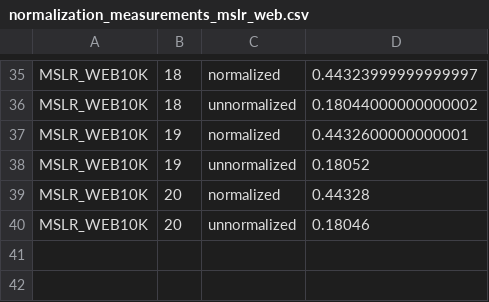
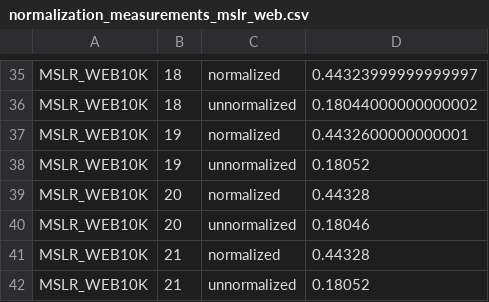
Before and after one commit to TaXxER/Afstuderen, a CSV file: implementation/RankLib/normalization_measurements_mslr_web.csv, drawn as a sheet; only a part is shown, gaps mark what is left out; the diff names each change by its address in the sheet, - before the commit and + after, or states it on an @@ line.

```diff
--- a/implementation/RankLib/normalization_measurements_mslr_web.csv
+++ b/implementation/RankLib/normalization_measurements_mslr_web.csv
+row 41: MSLR_WEB10K | 21 | normalized | 0.44328
+row 42: MSLR_WEB10K | 21 | unnormalized | 0.18052
```
Also changed, not shown: 9 other files.
